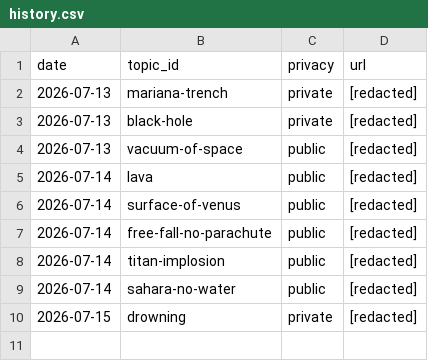
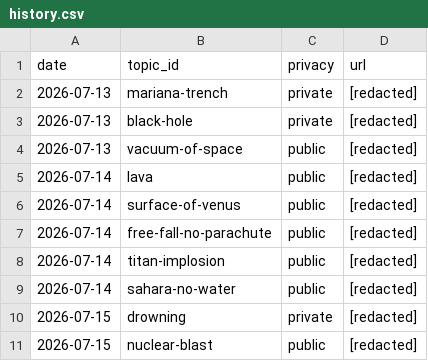
Before and after one commit to chat94534-oss/shorts-autoposter-b, a CSV file: logs/history.csv, drawn as a sheet.

```diff
--- a/logs/history.csv
+++ b/logs/history.csv
@@ -10 +10,2 @@ date,topic_id,privacy,url
 2026-07-15,drowning,private,[redacted]
+2026-07-15,nuclear-blast,public,[redacted]
```
Also changed, not shown: 2 other files.
